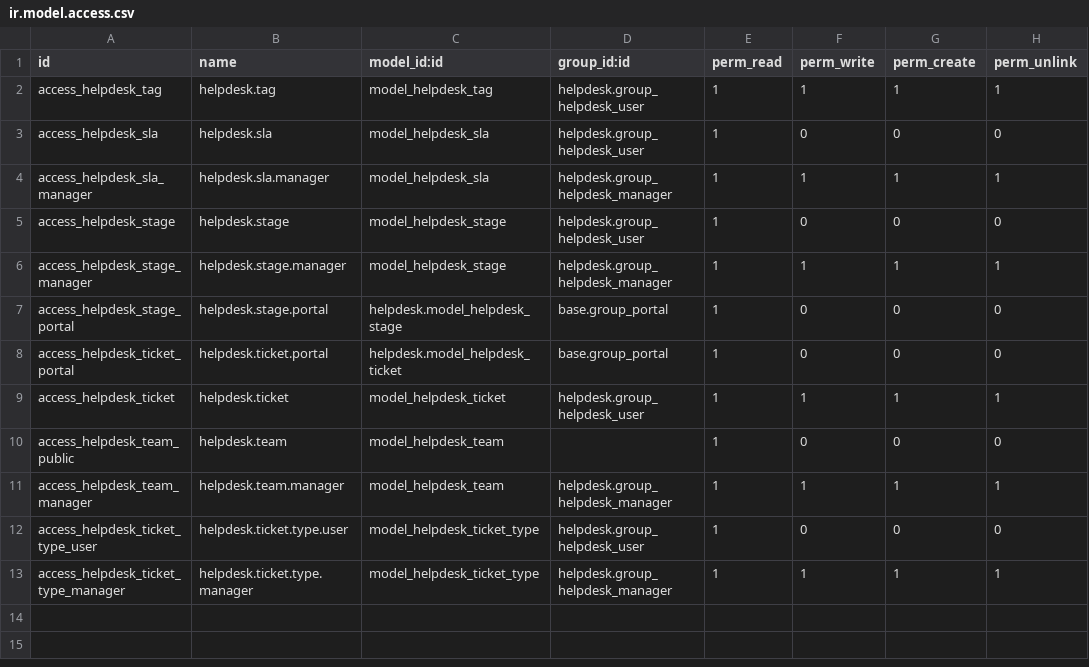
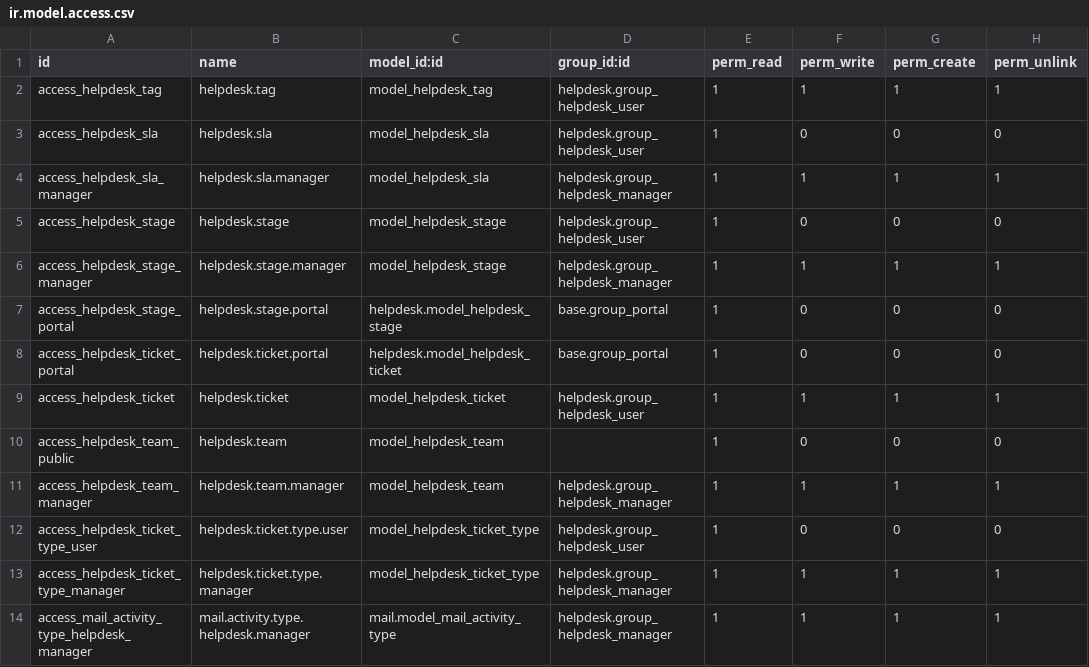
Before and after one commit to bits-amitrathod/enterprise, a CSV file: helpdesk/security/ir.model.access.csv, drawn as a sheet.

Commit message:
[IMP] helpdesk: improve activity management on ticket model
This commit improves tickets management through a better integration of
activities and addition of automated activities. Several things are done in
this commit :

 * automatic activities generation is added for ticket linked to the sla-based
   deadline. They are also automatically updated or removed when the deadline
   changes to avoid bloating users with unnecessary activities;
 * a menu to configure activity types is added. Indeed helpdesk managers should
   be able to see and configure activity types related to their job;

```diff
--- a/helpdesk/security/ir.model.access.csv
+++ b/helpdesk/security/ir.model.access.csv
@@ -13 +13,2 @@ access_helpdesk_ticket_type_user,helpdesk.ticket.type.user,model_helpdesk_ticket
 access_helpdesk_ticket_type_manager,helpdesk.ticket.type.manager,model_helpdesk_ticket_type,helpdesk.group_helpdesk_manager,1,1,1,1
+access_mail_activity_type_helpdesk_manager,mail.activity.type.helpdesk.manager,mail.model_mail_activity_type,helpdesk.group_helpdesk_manager,1,1,1,1
```
Also changed, not shown: 4 other files.
